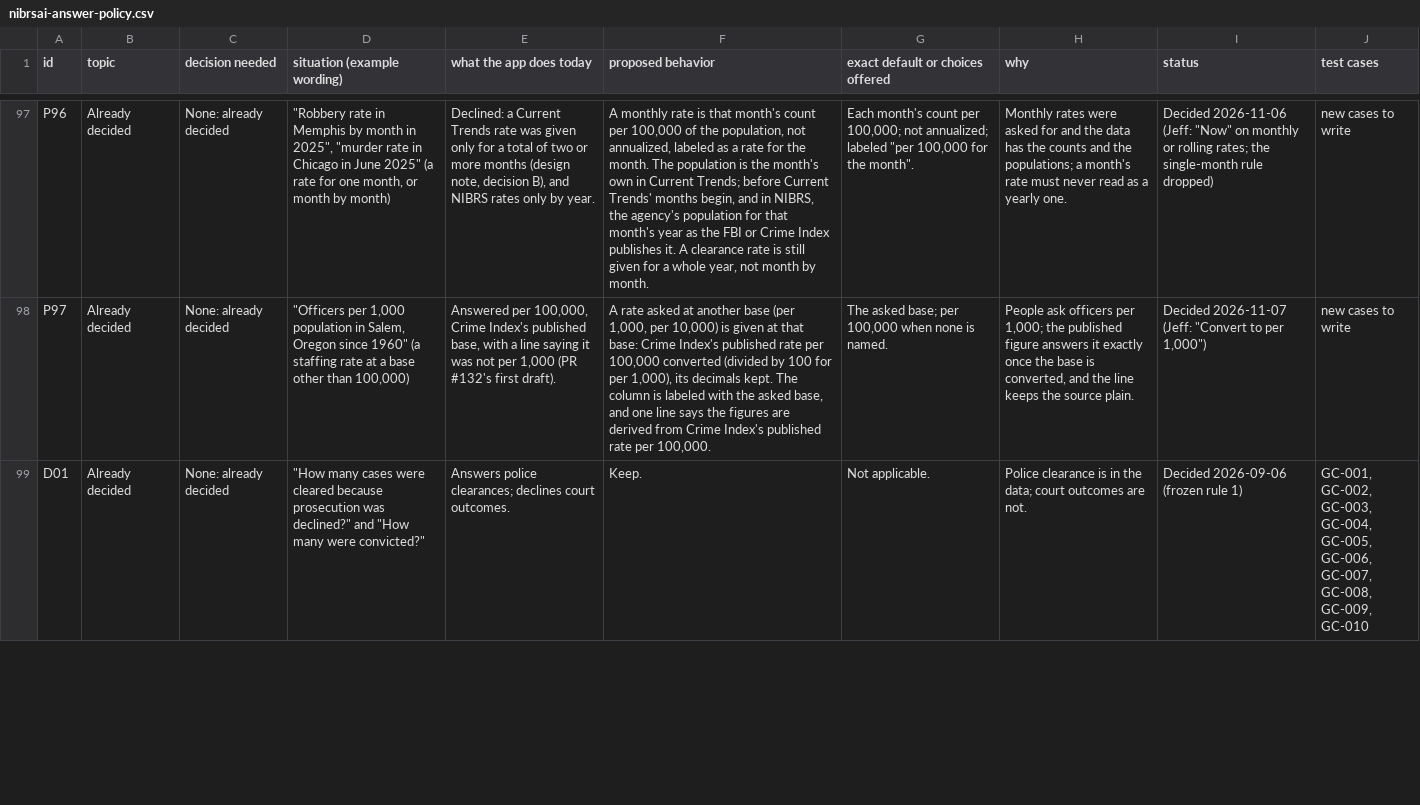
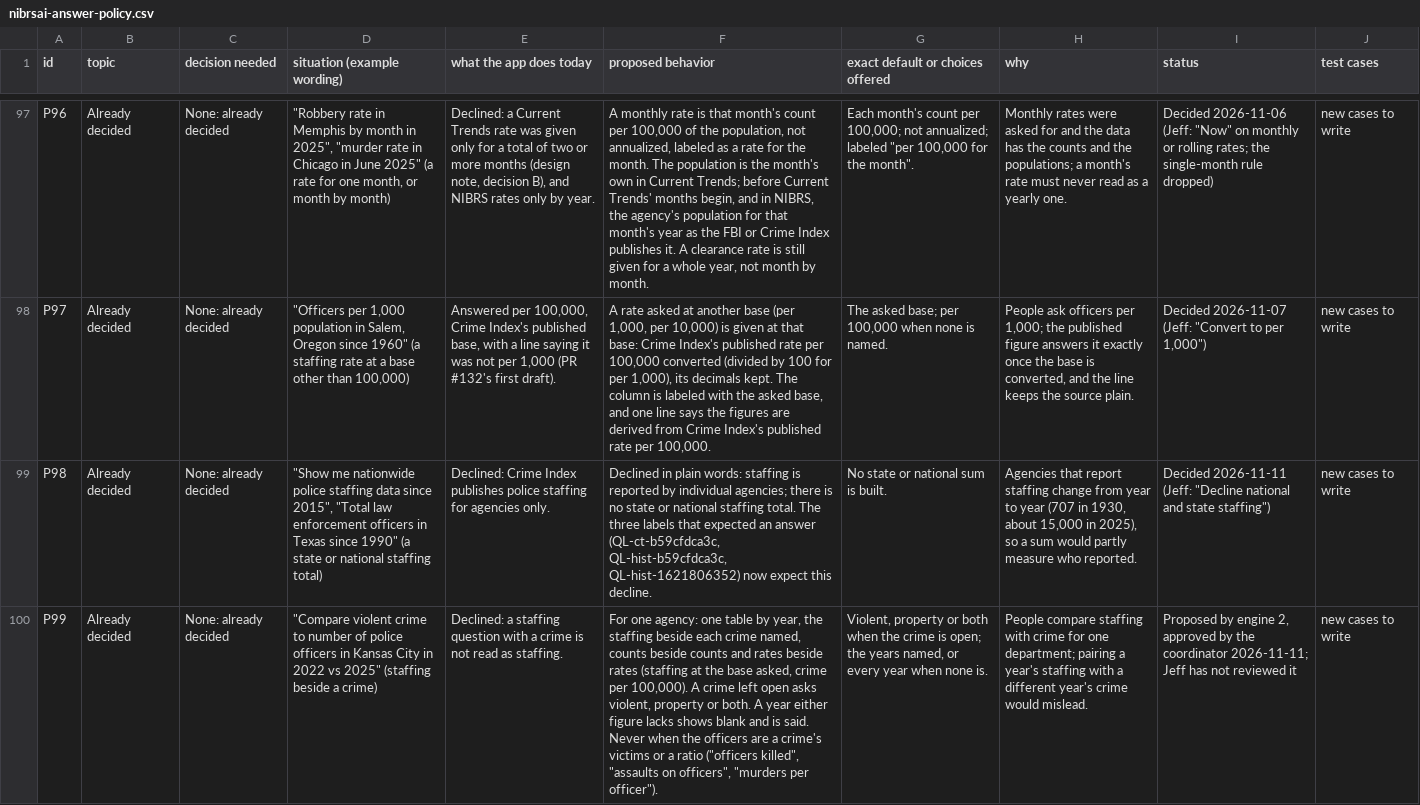
Before and after one commit to AH-Datalytics/crime-data-assistant, a CSV file: docs/policy/nibrsai-answer-policy.csv, drawn as a sheet; only a part is shown, gaps mark what is left out; the shorter side is filled out with more unchanged rows; the diff covers the shown part only; the diff names each change by its address in the sheet, - before the commit and + after, or states it on an @@ line.

```diff
--- a/docs/policy/nibrsai-answer-policy.csv
+++ b/docs/policy/nibrsai-answer-policy.csv
+row 99: P98 | Already decided | None: already decided | "Show me nationwide police staffing data since 2015", "Total law enforcement officers in Texas since 1990" (a state or national staffing total) | Declined: Crime Index publishes police staffing for agencies only. | Declined in plain words: staffing is reported by individual agencies; there is no state or national staffing total. The three labels that expected an answer (QL-ct-b59cfdca3c, QL-hist-b59cfdca3c, QL-hist-1621806352) now expect this decline. | No state or national sum is built. | Agencies that report staffing change from year to year (707 in 1930, about 15,000 in 2025), so a sum would partly measure who reported. | Decided 2026-11-11 (Jeff: "Decline national and state staffing") | new cases to write
+row 100: P99 | Already decided | None: already decided | "Compare violent crime to number of police officers in Kansas City in 2022 vs 2025" (staffing beside a crime) | Declined: a staffing question with a crime is not read as staffing. | For one agency: one table by year, the staffing beside each crime named, counts beside counts and rates beside rates (staffing at the base asked, crime per 100,000). A crime left open asks violent, property or both. A year either figure lacks shows blank and is said. Never when the officers are a crime's victims or a ratio ("officers killed", "assaults on officers", "murders per officer"). | Violent, property or both when the crime is open; the years named, or every year when none is. | People compare staffing with crime for one department; pairing a year's staffing with a different year's crime would mislead. | Proposed by engine 2, approved by the coordinator 2026-11-11; Jeff has not reviewed it | new cases to write
```
Also changed, not shown: 2 added rows elsewhere in this file, 5 other files.
